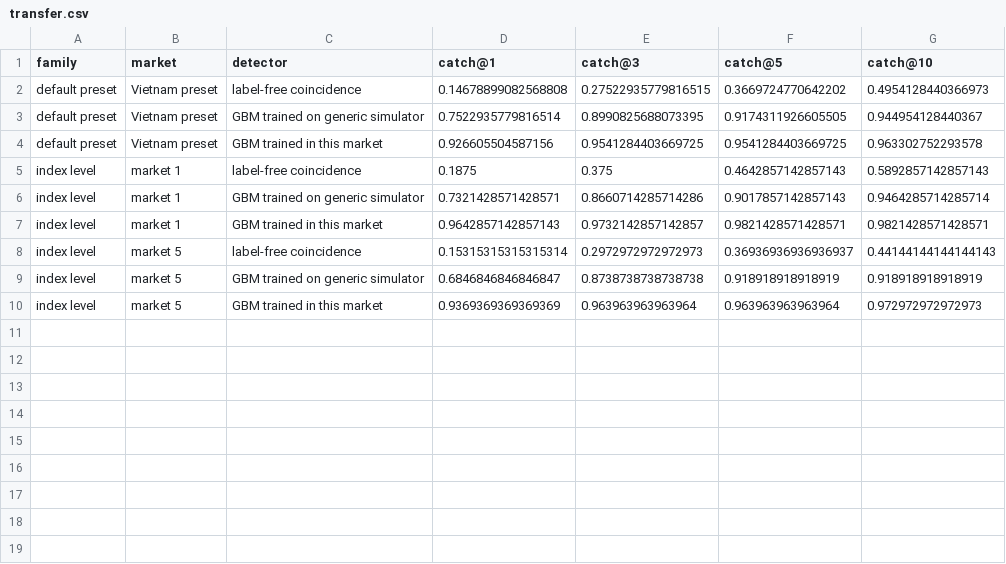
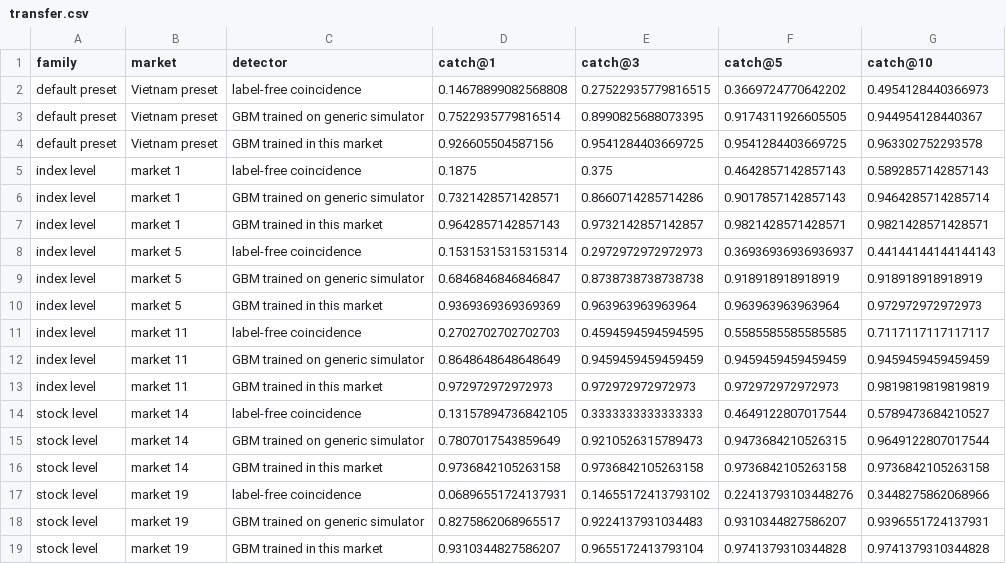
Before and after one commit to vinhqdang/quantitative_trading, a CSV file: results/transfer.csv, drawn as a sheet; the diff names each change by its address in the sheet, - before the commit and + after, or states it on an @@ line.

Commit message:
Update partial results of the transfer and strategy-menu experiments (runs in progress)

```diff
--- a/results/transfer.csv
+++ b/results/transfer.csv
+row 11: index level | market 11 | label-free coincidence | 0.2702702702702703 | 0.4594594594594595 | 0.5585585585585585 | 0.7117117117117117
+row 12: index level | market 11 | GBM trained on generic simulator | 0.8648648648648649 | 0.9459459459459459 | 0.9459459459459459 | 0.9459459459459459
+row 13: index level | market 11 | GBM trained in this market | 0.972972972972973 | 0.972972972972973 | 0.972972972972973 | 0.9819819819819819
+row 14: stock level | market 14 | label-free coincidence | 0.13157894736842105 | 0.3333333333333333 | 0.4649122807017544 | 0.5789473684210527
+row 15: stock level | market 14 | GBM trained on generic simulator | 0.7807017543859649 | 0.9210526315789473 | 0.9473684210526315 | 0.9649122807017544
+row 16: stock level | market 14 | GBM trained in this market | 0.9736842105263158 | 0.9736842105263158 | 0.9736842105263158 | 0.9736842105263158
+row 17: stock level | market 19 | label-free coincidence | 0.06896551724137931 | 0.14655172413793102 | 0.22413793103448276 | 0.3448275862068966
+row 18: stock level | market 19 | GBM trained on generic simulator | 0.8275862068965517 | 0.9224137931034483 | 0.9310344827586207 | 0.9396551724137931
+row 19: stock level | market 19 | GBM trained in this market | 0.9310344827586207 | 0.9655172413793104 | 0.9741379310344828 | 0.9741379310344828
```
Also changed, not shown: 2 other files.
